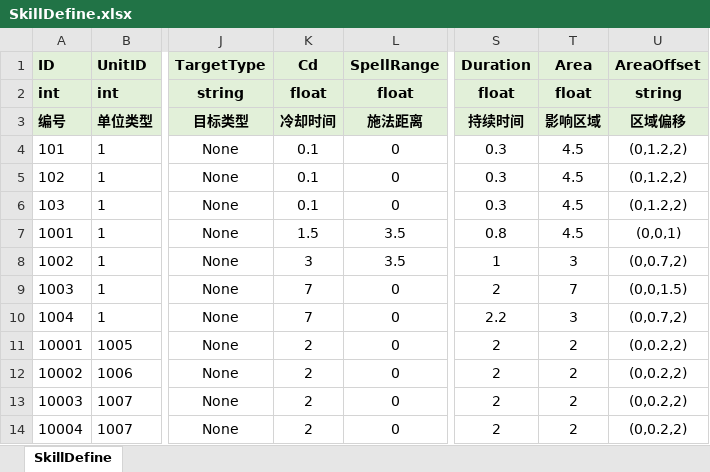
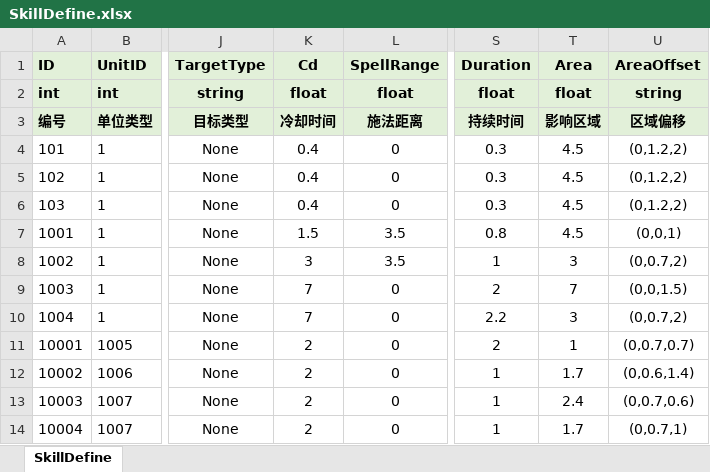
Before and after one commit to fuyouawa/MMORPG, an Excel workbook: SERVER/Common/Data/excel/SkillDefine.xlsx, sheet SkillDefine, drawn as a sheet; only a part is shown, gaps mark what is left out; values as stored, in another font and other column widths than the file's, no borders; the diff names each change by its address in the sheet, - before the commit and + after, or states it on an @@ line.

```diff
--- a/SERVER/Common/Data/excel/SkillDefine.xlsx (sheet SkillDefine)
+++ b/SERVER/Common/Data/excel/SkillDefine.xlsx (sheet SkillDefine)
-K4:K6 (Cd): 0.1
+K4:K6 (Cd): 0.4
-T11 (Area): 2
+T11 (Area): 1
-U11 (AreaOffset): (0,0.2,2)
+U11 (AreaOffset): (0,0.7,0.7)
-S12:S14 (Duration): 2
+S12:S14 (Duration): 1
-T12 (Area): 2
+T12 (Area): 1.7
-U12 (AreaOffset): (0,0.2,2)
+U12 (AreaOffset): (0,0.6,1.4)
-T13 (Area): 2
+T13 (Area): 2.4
-U13 (AreaOffset): (0,0.2,2)
+U13 (AreaOffset): (0,0.7,0.6)
-T14 (Area): 2
+T14 (Area): 1.7
-U14 (AreaOffset): (0,0.2,2)
+U14 (AreaOffset): (0,0.7,1)
```
Also changed, not shown: 5 other files.
